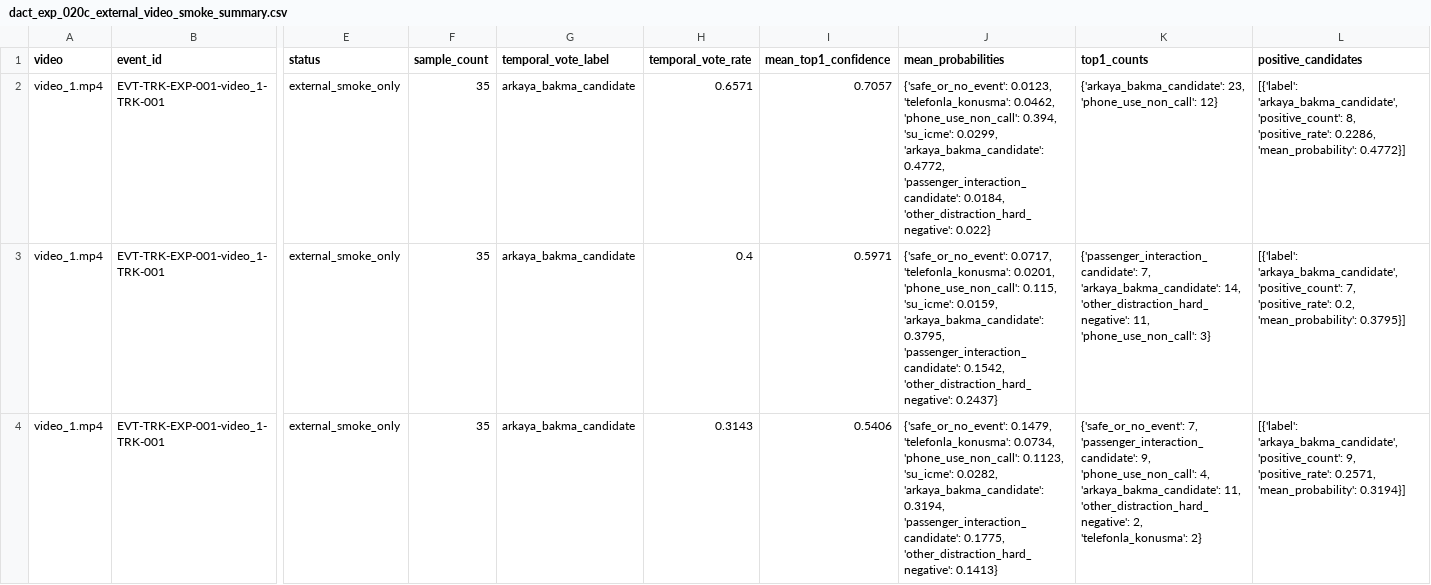
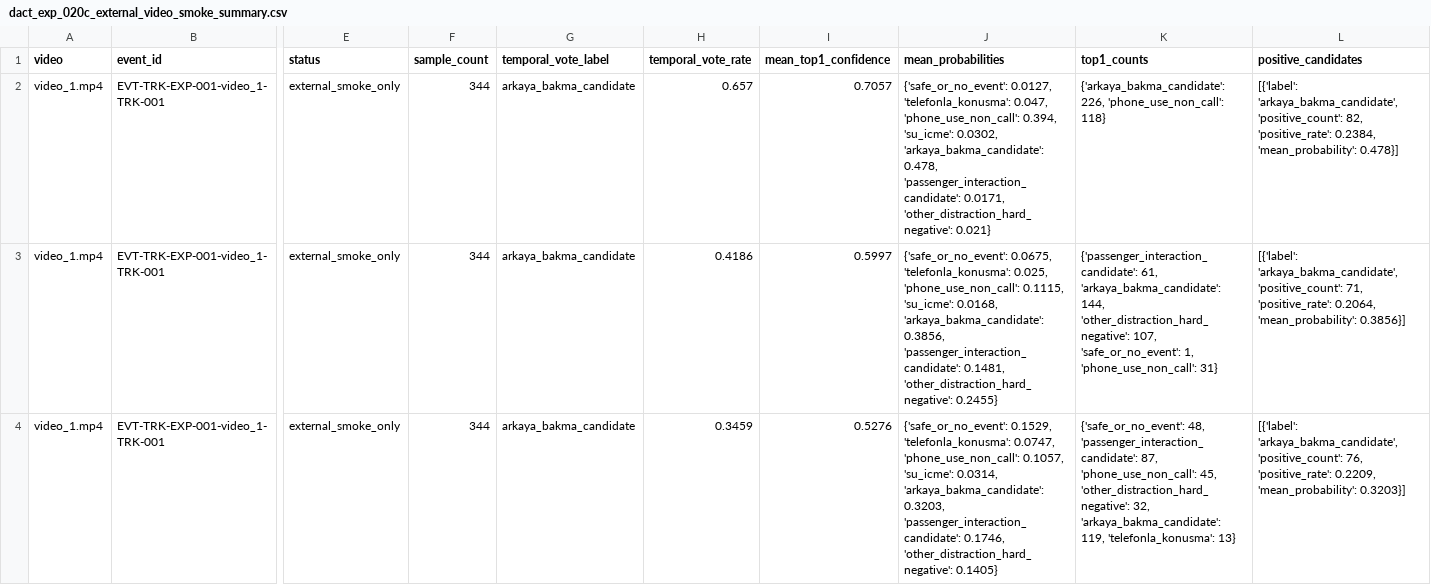
Before and after one commit to akyilidizbaran/anomali-road-safety-ai, a CSV file: models/benchmarks/artifacts/cabin_driver/DACT-EXP-020C-external_video_domain_transfer_smoke_v1/dact_exp_020c_external_video_smoke_summary.csv, drawn as a sheet; only a part is shown, gaps mark what is left out; the diff covers the shown part only; the diff names each change by its address in the sheet, - before the commit and + after, or states it on an @@ line.

Commit message:
Fix driver action smoke video timing

```diff
--- a/models/benchmarks/artifacts/cabin_driver/DACT-EXP-020C-external_video_domain_transfer_smoke_v1/dact_exp_020c_external_video_smoke_summary.csv
+++ b/models/benchmarks/artifacts/cabin_driver/DACT-EXP-020C-external_video_domain_transfer_smoke_v1/dact_exp_020c_external_video_smoke_summary.csv
-F2:F4 (sample_count): 35
+F2:F4 (sample_count): 344
-H2 (temporal_vote_rate): 0.6571
+H2 (temporal_vote_rate): 0.657
-J2 (mean_probabilities): {'safe_or_no_event': 0.0123, 'telefonla_konusma': 0.0462, 'phone_use_non_call': 0.394, 'su_icme': 0.0299, 'arkaya_bakma_candidate': 0.4772, 'passenger_interaction_candidate': 0.0184, 'other_distraction_hard_negative': 0.022}
+J2 (mean_probabilities): {'safe_or_no_event': 0.0127, 'telefonla_konusma': 0.047, 'phone_use_non_call': 0.394, 'su_icme': 0.0302, 'arkaya_bakma_candidate': 0.478, 'passenger_interaction_candidate': 0.0171, 'other_distraction_hard_negative': 0.021}
-K2 (top1_counts): {'arkaya_bakma_candidate': 23, 'phone_use_non_call': 12}
+K2 (top1_counts): {'arkaya_bakma_candidate': 226, 'phone_use_non_call': 118}
-L2 (positive_candidates): …'arkaya_bakma_candidate', 'positive_count': 8, 'positive_rate': 0.2286, 'mean_probability': 0.4772}]
+L2 (positive_candidates): …'arkaya_bakma_candidate', 'positive_count': 82, 'positive_rate': 0.2384, 'mean_probability': 0.478}]
-H3 (temporal_vote_rate): 0.4
+H3 (temporal_vote_rate): 0.4186
-I3 (mean_top1_confidence): 0.5971
+I3 (mean_top1_confidence): 0.5997
-J3 (mean_probabilities): {'safe_or_no_event': 0.0717, 'telefonla_konusma': 0.0201, 'phone_use_non_call': 0.115, 'su_icme': 0.0159, 'arkaya_bakma_candidate': 0.3795, 'passenger_interaction_candidate': 0.1542, 'other_distraction_hard_negative': 0.2437}
+J3 (mean_probabilities): {'safe_or_no_event': 0.0675, 'telefonla_konusma': 0.025, 'phone_use_non_call': 0.1115, 'su_icme': 0.0168, 'arkaya_bakma_candidate': 0.3856, 'passenger_interaction_candidate': 0.1481, 'other_distraction_hard_negative': 0.2455}
-K3 (top1_counts): {'passenger_interaction_candidate': 7, 'arkaya_bakma_candidate': 14, 'other_distraction_hard_negative': 11, 'phone_use_non_call': 3}
+K3 (top1_counts): {'passenger_interaction_candidate': 61, 'arkaya_bakma_candidate': 144, 'other_distraction_hard_negative': 107, 'safe_or_no_event': 1, 'phone_use_non_call': 31}
-L3 (positive_candidates): …'arkaya_bakma_candidate', 'positive_count': 7, 'positive_rate': 0.2, 'mean_probability': 0.3795}]
+L3 (positive_candidates): …'arkaya_bakma_candidate', 'positive_count': 71, 'positive_rate': 0.2064, 'mean_probability': 0.3856}]
-H4 (temporal_vote_rate): 0.3143
+H4 (temporal_vote_rate): 0.3459
-I4 (mean_top1_confidence): 0.5406
+I4 (mean_top1_confidence): 0.5276
-J4 (mean_probabilities): {'safe_or_no_event': 0.1479, 'telefonla_konusma': 0.0734, 'phone_use_non_call': 0.1123, 'su_icme': 0.0282, 'arkaya_bakma_candidate': 0.3194, 'passenger_interaction_candidate': 0.1775, 'other_distraction_hard_negative': 0.1413}
+J4 (mean_probabilities): {'safe_or_no_event': 0.1529, 'telefonla_konusma': 0.0747, 'phone_use_non_call': 0.1057, 'su_icme': 0.0314, 'arkaya_bakma_candidate': 0.3203, 'passenger_interaction_candidate': 0.1746, 'other_distraction_hard_negative': 0.1405}
-K4 (top1_counts): {'safe_or_no_event': 7, 'passenger_interaction_candidate': 9, 'phone_use_non_call': 4, 'arkaya_bakma_candidate': 11, 'other_distraction_hard_negative': 2, 'telefonla_konusma': 2}
+K4 (top1_counts): {'safe_or_no_event': 48, 'passenger_interaction_candidate': 87, 'phone_use_non_call': 45, 'other_distraction_hard_negative': 32, 'arkaya_bakma_candidate': 119, 'telefonla_konusma': 13}
-L4 (positive_candidates): …'arkaya_bakma_candidate', 'positive_count': 9, 'positive_rate': 0.2571, 'mean_probability': 0.3194}]
+L4 (positive_candidates): …'arkaya_bakma_candidate', 'positive_count': 76, 'positive_rate': 0.2209, 'mean_probability': 0.3203}]
```
Also changed, not shown: 34 edited cells elsewhere in this file, 6 other files.
